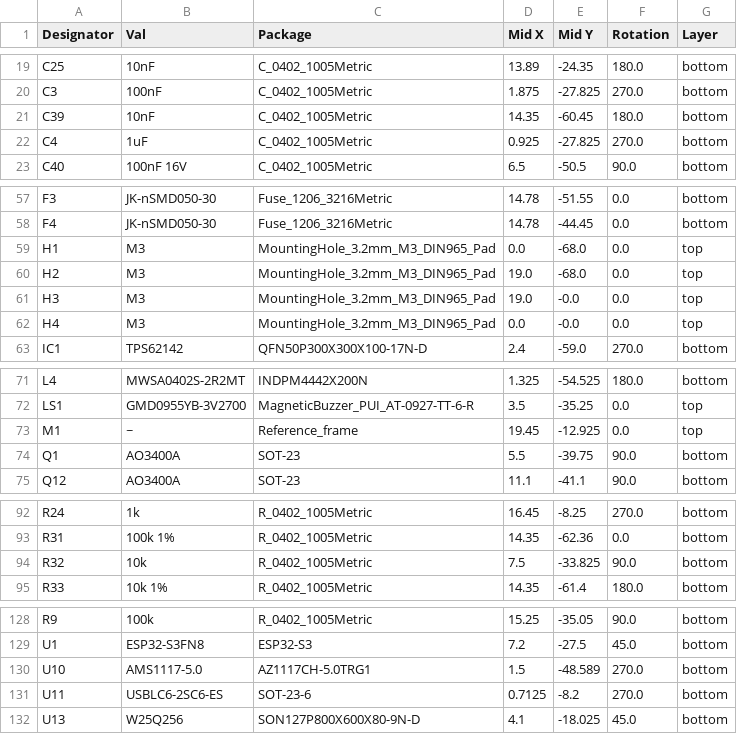
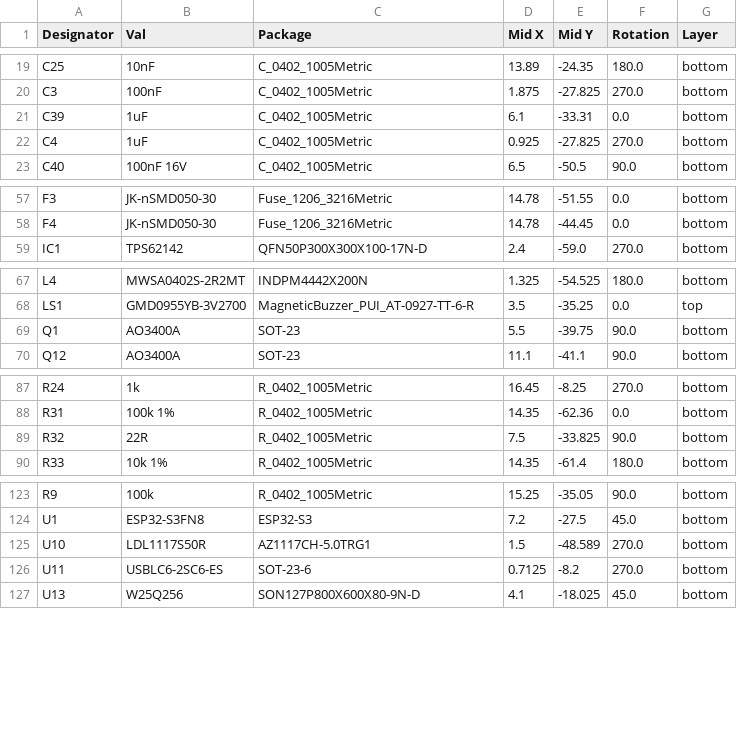
Before and after one commit to PTR-projects/PTR_mini_hardware, a CSV file: PCB_project/jlcpcb/production_files/CPL-kp-ptr.csv, drawn as a sheet; only a part is shown, gaps mark what is left out.

```diff
--- a/PCB_project/jlcpcb/production_files/CPL-kp-ptr.csv
+++ b/PCB_project/jlcpcb/production_files/CPL-kp-ptr.csv
@@ -20,3 +20,3 @@ C25,10nF,C_0402_1005Metric,13.89,-24.35,180.0,bottom
 C3,100nF,C_0402_1005Metric,1.875,-27.825,270.0,bottom
-C39,10nF,C_0402_1005Metric,14.35,-60.45,180.0,bottom
+C39,1uF,C_0402_1005Metric,6.1,-33.31,0.0,bottom
 C4,1uF,C_0402_1005Metric,0.925,-27.825,270.0,bottom
@@ -58,6 +58,2 @@ F3,JK-nSMD050-30,Fuse_1206_3216Metric,14.78,-51.55,0.0,bottom
 F4,JK-nSMD050-30,Fuse_1206_3216Metric,14.78,-44.45,0.0,bottom
-H1,M3,MountingHole_3.2mm_M3_DIN965_Pad,0.0,-68.0,0.0,top
-H2,M3,MountingHole_3.2mm_M3_DIN965_Pad,19.0,-68.0,0.0,top
-H3,M3,MountingHole_3.2mm_M3_DIN965_Pad,19.0,-0.0,0.0,top
-H4,M3,MountingHole_3.2mm_M3_DIN965_Pad,0.0,-0.0,0.0,top
 IC1,TPS62142,QFN50P300X300X100-17N-D,2.4,-59.0,270.0,bottom
@@ -72,3 +68,2 @@ L4,MWSA0402S-2R2MT,INDPM4442X200N,1.325,-54.525,180.0,bottom
 LS1,GMD0955YB-3V2700,MagneticBuzzer_PUI_AT-0927-TT-6-R,3.5,-35.25,0.0,top
-M1,~,Reference_frame,19.45,-12.925,0.0,top
 Q1,AO3400A,SOT-23,5.5,-39.75,90.0,bottom
@@ -93,3 +88,3 @@ R24,1k,R_0402_1005Metric,16.45,-8.25,270.0,bottom
 R31,100k 1%,R_0402_1005Metric,14.35,-62.36,0.0,bottom
-R32,10k,R_0402_1005Metric,7.5,-33.825,90.0,bottom
+R32,22R,R_0402_1005Metric,7.5,-33.825,90.0,bottom
 R33,10k 1%,R_0402_1005Metric,14.35,-61.4,180.0,bottom
@@ -129,3 +124,3 @@ R9,100k,R_0402_1005Metric,15.25,-35.05,90.0,bottom
 U1,ESP32-S3FN8,ESP32-S3,7.2,-27.5,45.0,bottom
-U10,AMS1117-5.0,AZ1117CH-5.0TRG1,1.5,-48.589,270.0,bottom
+U10,LDL1117S50R,AZ1117CH-5.0TRG1,1.5,-48.589,270.0,bottom
 U11,USBLC6-2SC6-ES,SOT-23-6,0.7125,-8.2,270.0,bottom
```
Also changed, not shown: PCB_project/jlcpcb/production_files/BOM-kp-ptr.csv, 20 other files.
